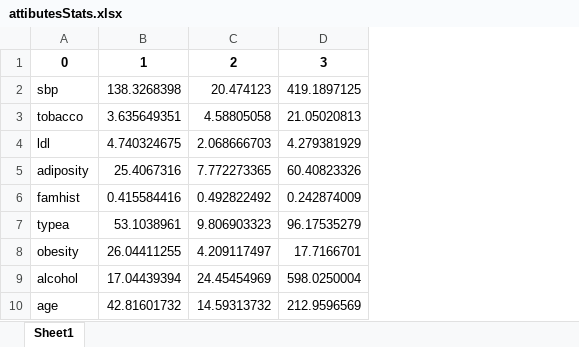
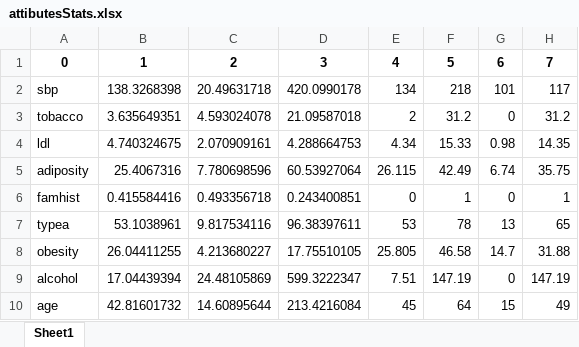
Before and after one commit to lucasblt/int-machine-learning, an Excel workbook: Project1/attibutesStats.xlsx, sheet Sheet1, drawn as a sheet; values as stored, in another font and other column widths than the file's, no borders; removed rows and columns are numbered as before the commit, all else as after; the diff names each change by its address in the sheet, - before the commit and + after, or states it on an @@ line.

```diff
--- a/Project1/attibutesStats.xlsx (sheet Sheet1)
+++ b/Project1/attibutesStats.xlsx (sheet Sheet1)
-column C, rows 1-10: 2 | 20.474123 | 4.58805058 | 2.068666703 | 7.772273365 | 0.492822492 | 9.806903323 | 4.209117497 | 24.45454969 | 14.59313732
-column D, rows 1-10: 3 | 419.1897125 | 21.05020813 | 4.279381929 | 60.40823326 | 0.242874009 | 96.17535279 | 17.7166701 | 598.0250004 | 212.9596569
+column C, rows 1-10: 2 | 20.49631718 | 4.593024078 | 2.070909161 | 7.780698596 | 0.493356718 | 9.817534116 | 4.213680227 | 24.48105869 | 14.60895644
+column D, rows 1-10: 3 | 420.0990178 | 21.09587018 | 4.288664753 | 60.53927064 | 0.243400851 | 96.38397611 | 17.75510105 | 599.3222347 | 213.4216084
+column E, rows 1-10: 4 | 134 | 2 | 4.34 | 26.115 | 0 | 53 | 25.805 | 7.51 | 45
+column F, rows 1-10: 5 | 218 | 31.2 | 15.33 | 42.49 | 1 | 78 | 46.58 | 147.19 | 64
+column G, rows 1-10: 6 | 101 | 0 | 0.98 | 6.74 | 0 | 13 | 14.7 | 0 | 15
+column H, rows 1-10: 7 | 117 | 31.2 | 14.35 | 35.75 | 1 | 65 | 31.88 | 147.19 | 49
```
Also changed, not shown: Project1/PCcomponents.xlsx, 7 other files.
